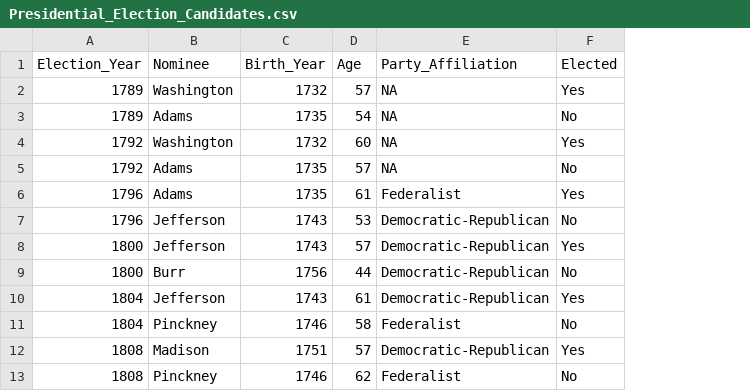
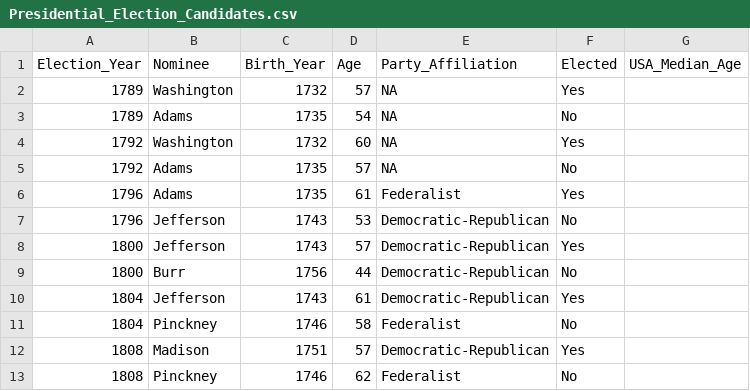
Before and after one commit to SciOmics/president_age, a CSV file: data/Presidential_Election_Candidates.csv, drawn as a sheet; only a part is shown; the diff names each change by its address in the sheet, - before the commit and + after, or states it on an @@ line.

Commit message:
added median population info

```diff
--- a/data/Presidential_Election_Candidates.csv
+++ b/data/Presidential_Election_Candidates.csv
+column G (USA_Median_Age), empty
```
Also changed, not shown: 3 other files.
